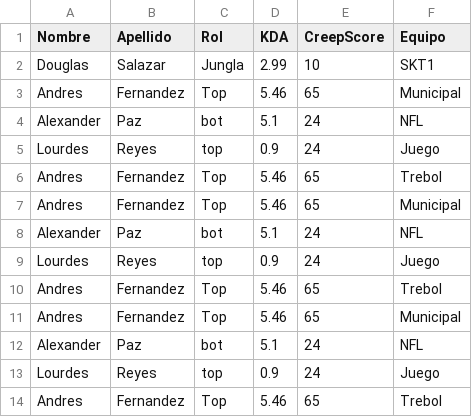
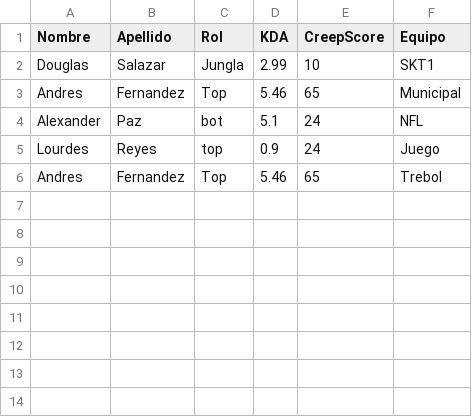
Before and after one commit to DiegoBautistaC/Lab02_ed_2022, a CSV file: Lab02_ed_22/wwwroot/FilesTo/NewFile.csv, drawn as a sheet.

```diff
--- a/Lab02_ed_22/wwwroot/FilesTo/NewFile.csv
+++ b/Lab02_ed_22/wwwroot/FilesTo/NewFile.csv
@@ -6,9 +6 @@ Lourdes,Reyes,top,0.9,24,Juego
 Andres,Fernandez,Top,5.46,65,Trebol
-Andres,Fernandez,Top,5.46,65,Municipal
-Alexander,Paz,bot,5.1,24,NFL
-Lourdes,Reyes,top,0.9,24,Juego
-Andres,Fernandez,Top,5.46,65,Trebol
-Andres,Fernandez,Top,5.46,65,Municipal
-Alexander,Paz,bot,5.1,24,NFL
-Lourdes,Reyes,top,0.9,24,Juego
-Andres,Fernandez,Top,5.46,65,Trebol
```
Also changed, not shown: 4 other files.
